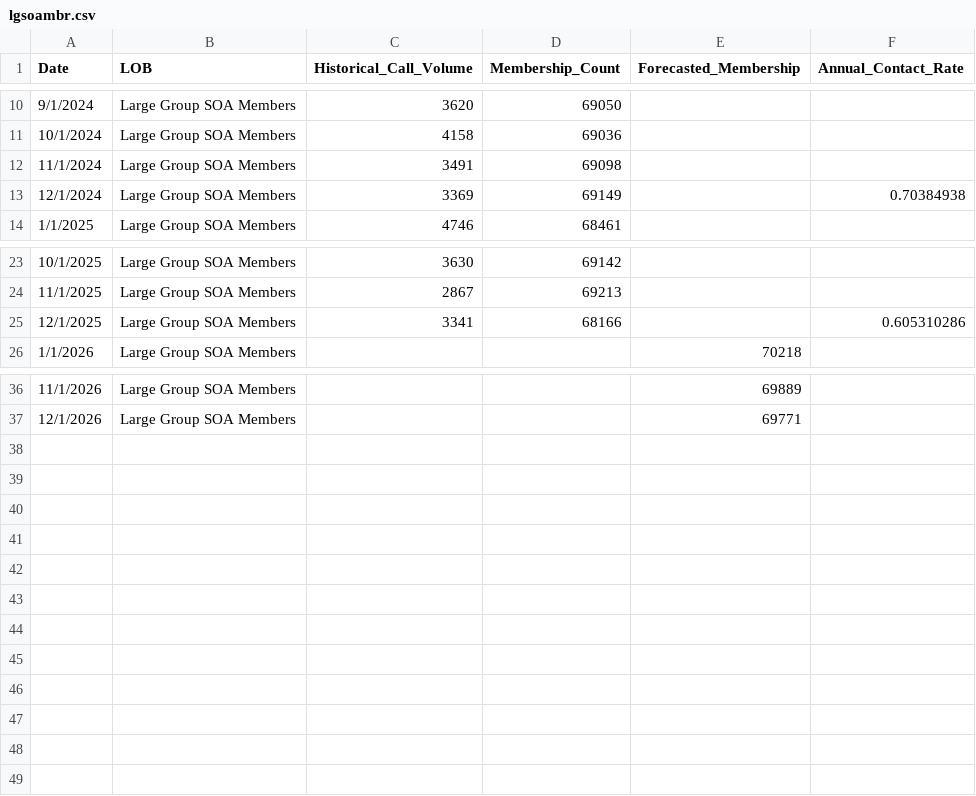
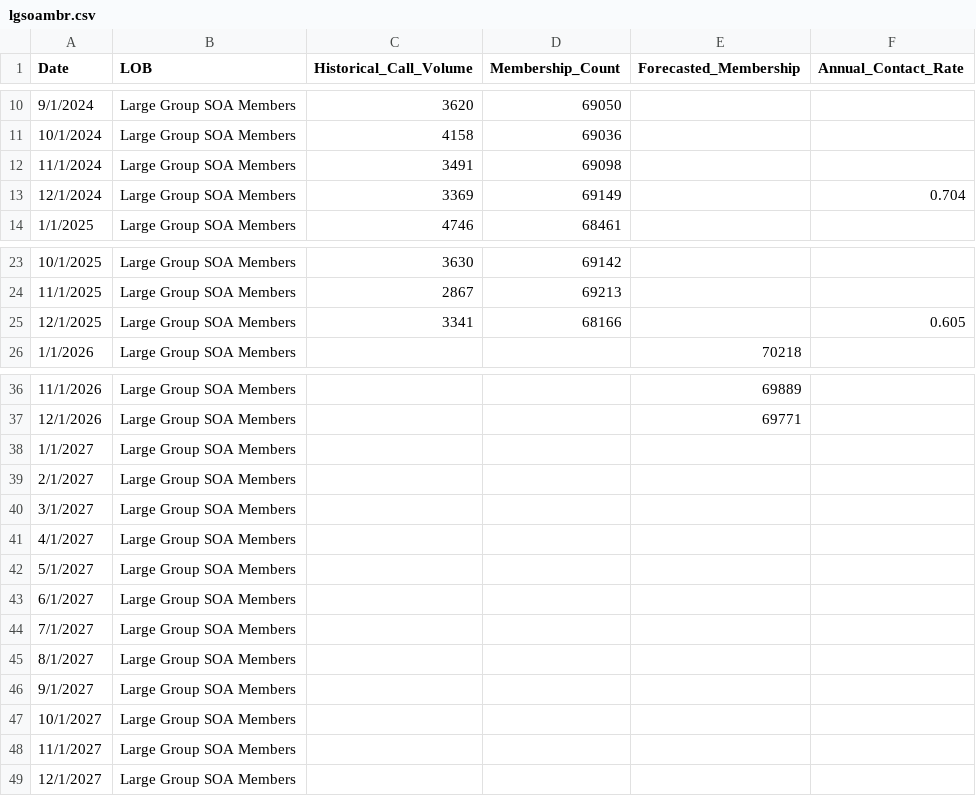
Before and after one commit to tmaazblue7/the-dump, a CSV file: data/data_inputs/lgsoambr.csv, drawn as a sheet; only a part is shown, gaps mark what is left out.

```diff
--- a/data/data_inputs/lgsoambr.csv
+++ b/data/data_inputs/lgsoambr.csv
@@ -12,3 +12,3 @@
 11/1/2024,Large Group SOA Members,3491,69098,,
-12/1/2024,Large Group SOA Members,3369,69149,,0.70384938
+12/1/2024,Large Group SOA Members,3369,69149,,0.704
 1/1/2025,Large Group SOA Members,4746,68461,,
@@ -24,3 +24,3 @@
 11/1/2025,Large Group SOA Members,2867,69213,,
-12/1/2025,Large Group SOA Members,3341,68166,,0.605310286
+12/1/2025,Large Group SOA Members,3341,68166,,0.605
 1/1/2026,Large Group SOA Members,,,70218,
@@ -37 +37,13 @@
 12/1/2026,Large Group SOA Members,,,69771,
+1/1/2027,Large Group SOA Members,,,,
+2/1/2027,Large Group SOA Members,,,,
+3/1/2027,Large Group SOA Members,,,,
+4/1/2027,Large Group SOA Members,,,,
+5/1/2027,Large Group SOA Members,,,,
+6/1/2027,Large Group SOA Members,,,,
+7/1/2027,Large Group SOA Members,,,,
+8/1/2027,Large Group SOA Members,,,,
+9/1/2027,Large Group SOA Members,,,,
+10/1/2027,Large Group SOA Members,,,,
+11/1/2027,Large Group SOA Members,,,,
+12/1/2027,Large Group SOA Members,,,,
```
Also changed, not shown: data/data_inputs/enrollmentmbr.csv, data/data_inputs/iu65mbr.csv, 16 other files.
